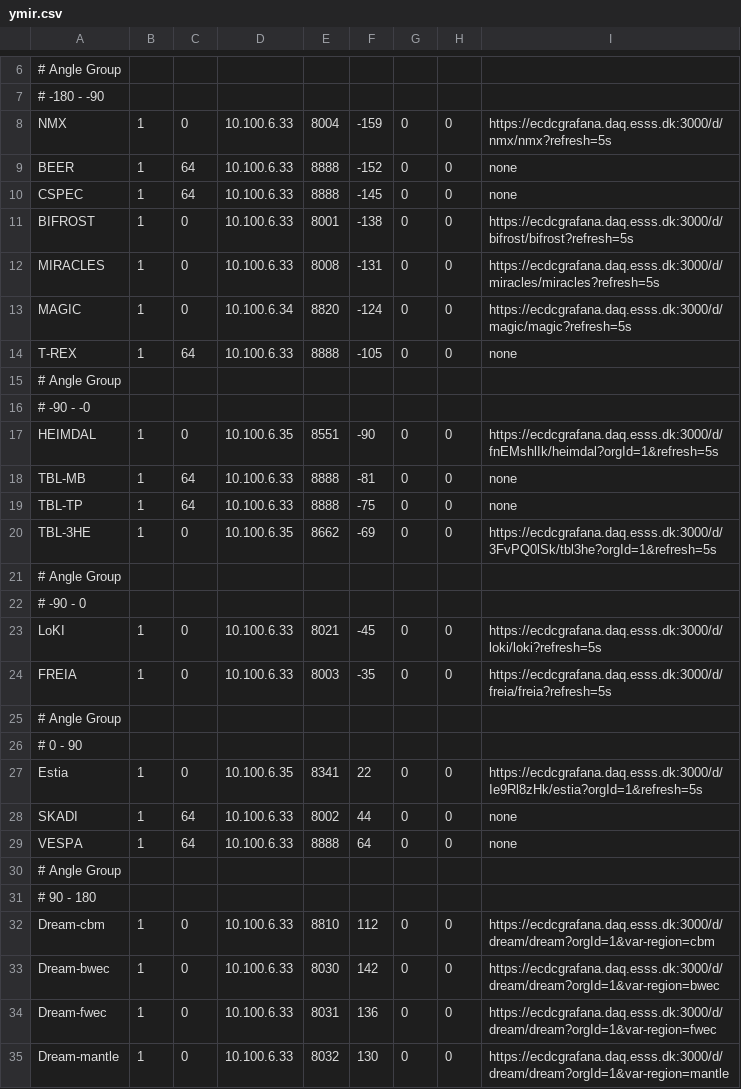
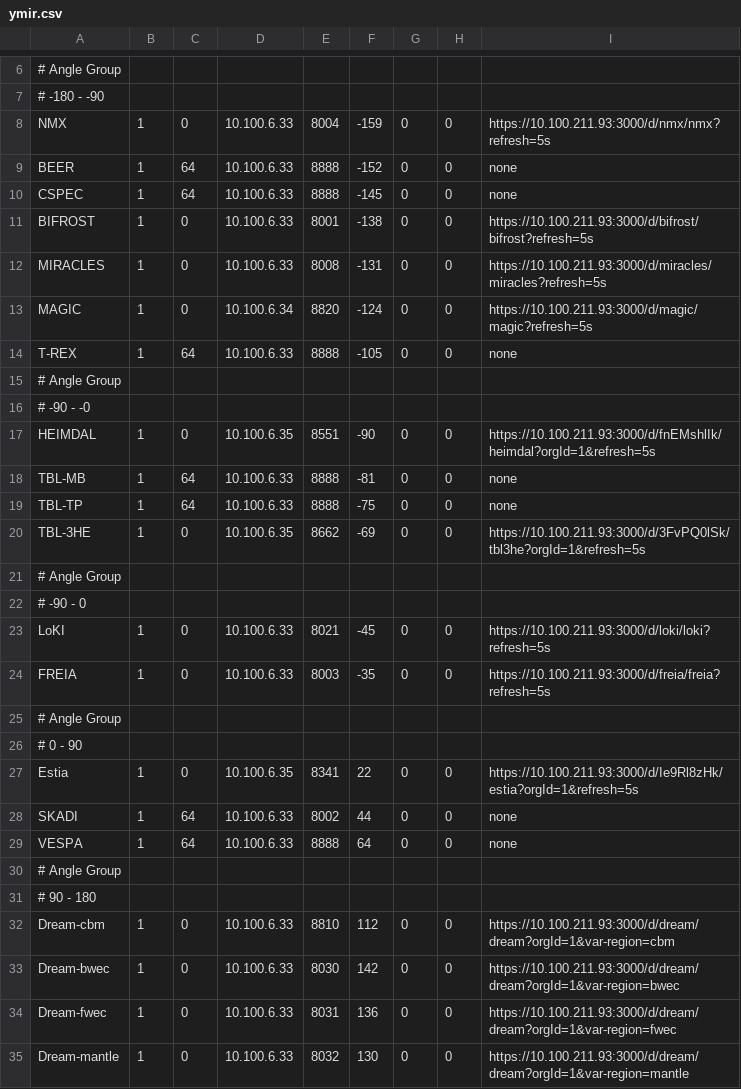
Before and after one commit to ess-dmsc/server-dashboard, a CSV file: config/ymir.csv, drawn as a sheet; only a part is shown, gaps mark what is left out; the diff covers the shown part only.

```diff
--- a/config/ymir.csv
+++ b/config/ymir.csv
@@ -7,8 +7,8 @@
 # -180 - -90
-NMX,           1,  0, 10.100.6.33,   8004, -159, 0, 0, https://ecdcgrafana.daq.esss.dk:3000/d/nmx/nmx?refresh=5s
+NMX,           1,  0, 10.100.6.33,   8004, -159, 0, 0, https://10.100.211.93:3000/d/nmx/nmx?refresh=5s
 BEER,          1, 64, 10.100.6.33,   8888, -152, 0, 0, none
 CSPEC,         1, 64, 10.100.6.33,   8888, -145, 0, 0, none
-BIFROST,       1,  0, 10.100.6.33,   8001, -138, 0, 0, https://ecdcgrafana.daq.esss.dk:3000/d/bifrost/bifrost?refresh=5s
-MIRACLES,      1,  0, 10.100.6.33,   8008, -131, 0, 0, https://ecdcgrafana.daq.esss.dk:3000/d/miracles/miracles?refresh=5s
-MAGIC,         1,  0, 10.100.6.34,   8820, -124, 0, 0, https://ecdcgrafana.daq.esss.dk:3000/d/magic/magic?refresh=5s
+BIFROST,       1,  0, 10.100.6.33,   8001, -138, 0, 0, https://10.100.211.93:3000/d/bifrost/bifrost?refresh=5s
+MIRACLES,      1,  0, 10.100.6.33,   8008, -131, 0, 0, https://10.100.211.93:3000/d/miracles/miracles?refresh=5s
+MAGIC,         1,  0, 10.100.6.34,   8820, -124, 0, 0, https://10.100.211.93:3000/d/magic/magic?refresh=5s
 T-REX,         1, 64, 10.100.6.33,   8888, -105, 0, 0, none
@@ -16,13 +16,13 @@ T-REX,         1, 64, 10.100.6.33,   8888, -105, 0, 0, none
 # -90 - -0
-HEIMDAL,       1,  0, 10.100.6.35,   8551, -90, 0, 0, https://ecdcgrafana.daq.esss.dk:3000/d/fnEMshlIk/heimdal?orgId=1&refresh=5s
+HEIMDAL,       1,  0, 10.100.6.35,   8551, -90, 0, 0, https://10.100.211.93:3000/d/fnEMshlIk/heimdal?orgId=1&refresh=5s
 TBL-MB,        1, 64, 10.100.6.33,   8888, -81, 0, 0, none
 TBL-TP,        1, 64, 10.100.6.33,   8888, -75, 0, 0, none
-TBL-3HE,       1,  0, 10.100.6.35,   8662, -69, 0, 0, https://ecdcgrafana.daq.esss.dk:3000/d/3FvPQ0lSk/tbl3he?orgId=1&refresh=5s
+TBL-3HE,       1,  0, 10.100.6.35,   8662, -69, 0, 0, https://10.100.211.93:3000/d/3FvPQ0lSk/tbl3he?orgId=1&refresh=5s
 # Angle Group
 # -90 - 0
-LoKI,          1,  0, 10.100.6.33,   8021, -45, 0, 0, https://ecdcgrafana.daq.esss.dk:3000/d/loki/loki?refresh=5s
-FREIA,         1,  0, 10.100.6.33,   8003, -35, 0, 0, https://ecdcgrafana.daq.esss.dk:3000/d/freia/freia?refresh=5s
+LoKI,          1,  0, 10.100.6.33,   8021, -45, 0, 0, https://10.100.211.93:3000/d/loki/loki?refresh=5s
+FREIA,         1,  0, 10.100.6.33,   8003, -35, 0, 0, https://10.100.211.93:3000/d/freia/freia?refresh=5s
 # Angle Group
 # 0 - 90
-Estia,         1,  0, 10.100.6.35,   8341,  22, 0, 0, https://ecdcgrafana.daq.esss.dk:3000/d/Ie9Rl8zHk/estia?orgId=1&refresh=5s
+Estia,         1,  0, 10.100.6.35,   8341,  22, 0, 0, https://10.100.211.93:3000/d/Ie9Rl8zHk/estia?orgId=1&refresh=5s
 SKADI,         1, 64, 10.100.6.33,   8002,  44, 0, 0, none
@@ -31,5 +31,5 @@ VESPA,         1, 64, 10.100.6.33,   8888,  64, 0, 0, none
 # 90 - 180
-Dream-cbm,     1, 0, 10.100.6.33,    8810,  112, 0, 0, https://ecdcgrafana.daq.esss.dk:3000/d/dream/dream?orgId=1&var-region=cbm
-Dream-bwec,    1, 0, 10.100.6.33,    8030,  142, 0, 0, https://ecdcgrafana.daq.esss.dk:3000/d/dream/dream?orgId=1&var-region=bwec
-Dream-fwec,    1, 0, 10.100.6.33,    8031,  136, 0, 0, https://ecdcgrafana.daq.esss.dk:3000/d/dream/dream?orgId=1&var-region=fwec
-Dream-mantle,  1, 0, 10.100.6.33,    8032,  130, 0, 0, https://ecdcgrafana.daq.esss.dk:3000/d/dream/dream?orgId=1&var-region=mantle
+Dream-cbm,     1, 0, 10.100.6.33,    8810,  112, 0, 0, https://10.100.211.93:3000/d/dream/dream?orgId=1&var-region=cbm
+Dream-bwec,    1, 0, 10.100.6.33,    8030,  142, 0, 0, https://10.100.211.93:3000/d/dream/dream?orgId=1&var-region=bwec
+Dream-fwec,    1, 0, 10.100.6.33,    8031,  136, 0, 0, https://10.100.211.93:3000/d/dream/dream?orgId=1&var-region=fwec
+Dream-mantle,  1, 0, 10.100.6.33,    8032,  130, 0, 0, https://10.100.211.93:3000/d/dream/dream?orgId=1&var-region=mantle
```
Also changed, not shown: 8 edited cells elsewhere in this file, config/ess.csv.
